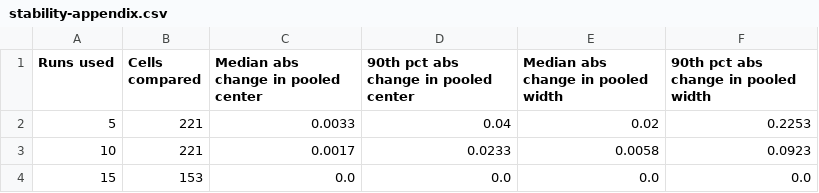
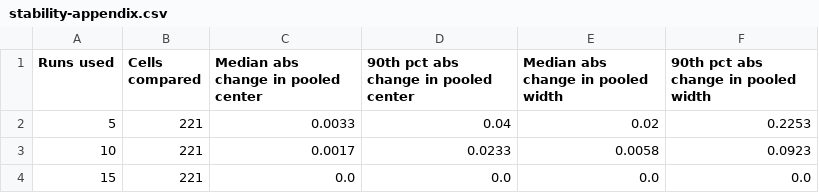
Before and after one commit to PolicyEngine/llm-econ-beliefs, a CSV file: paper/tables/stability-appendix.csv, drawn as a sheet.

```diff
--- a/paper/tables/stability-appendix.csv
+++ b/paper/tables/stability-appendix.csv
@@ -3,2 +3,2 @@ Runs used,Cells compared,Median abs change in pooled center,90th pct abs change
 10,221,0.0017,0.0233,0.0058,0.0923
-15,153,0.0,0.0,0.0,0.0
+15,221,0.0,0.0,0.0,0.0
```
Also changed, not shown: paper/tables/benchmark-comparison-labor-tax.csv, paper/tables/cap-gains-convention-audit.csv, 39 other files.
